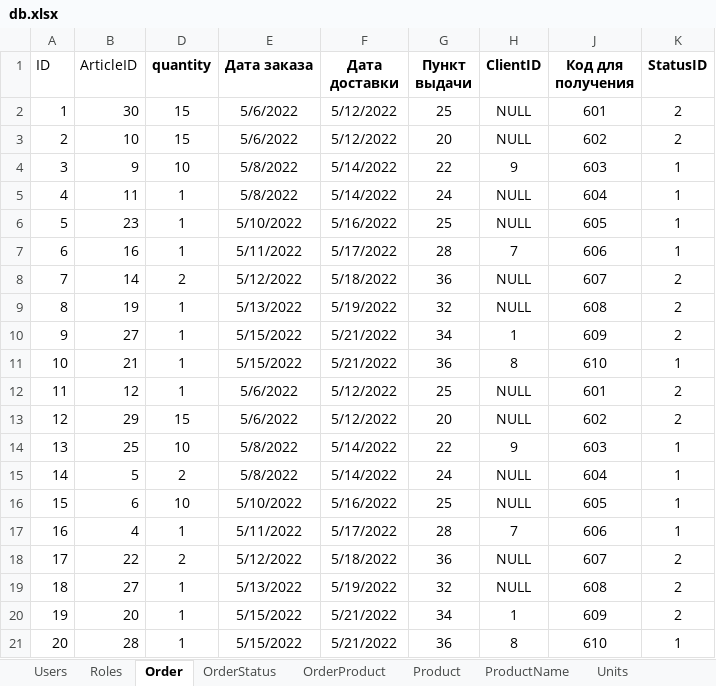
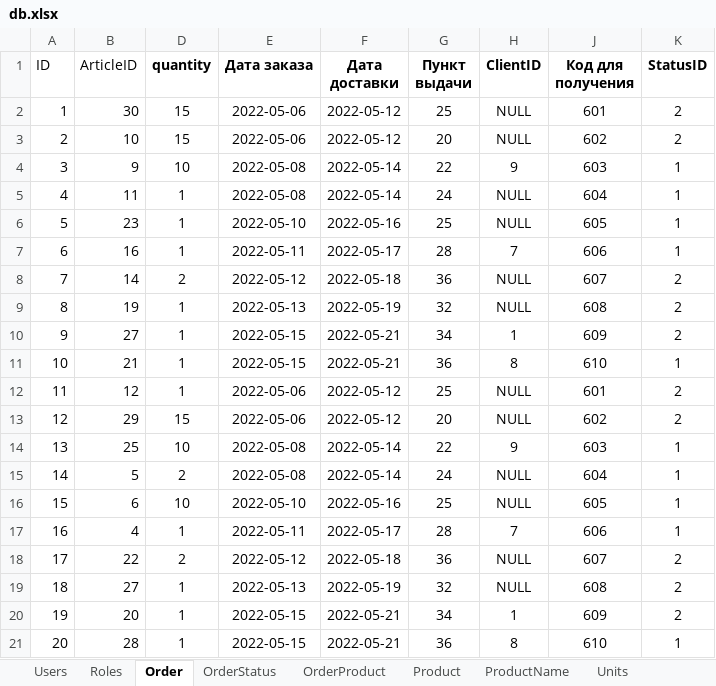
Before and after one commit to XtEnD0/Achykel_ISP431_KT6, an Excel workbook: db.xlsx, sheet Order, drawn as a sheet; values as stored, in another font and other column widths than the file's, no borders; the diff names each change by its address in the sheet, - before the commit and + after, or states it on an @@ line.

Commit message:
excel and db

```diff
--- a/db.xlsx (sheet Order)
+++ b/db.xlsx (sheet Order)
-E2:E3 (Дата заказа): 5/6/2022
+E2:E3 (Дата заказа): 2022-05-06
-F2:F3 (Дата доставки): 5/12/2022
+F2:F3 (Дата доставки): 2022-05-12
-E4:E5 (Дата заказа): 5/8/2022
+E4:E5 (Дата заказа): 2022-05-08
-F4:F5 (Дата доставки): 5/14/2022
+F4:F5 (Дата доставки): 2022-05-14
-E6 (Дата заказа): 5/10/2022
+E6 (Дата заказа): 2022-05-10
-F6 (Дата доставки): 5/16/2022
+F6 (Дата доставки): 2022-05-16
-E7 (Дата заказа): 5/11/2022
+E7 (Дата заказа): 2022-05-11
-F7 (Дата доставки): 5/17/2022
+F7 (Дата доставки): 2022-05-17
-E8 (Дата заказа): 5/12/2022
+E8 (Дата заказа): 2022-05-12
-F8 (Дата доставки): 5/18/2022
+F8 (Дата доставки): 2022-05-18
-E9 (Дата заказа): 5/13/2022
+E9 (Дата заказа): 2022-05-13
-F9 (Дата доставки): 5/19/2022
+F9 (Дата доставки): 2022-05-19
-E10:E11 (Дата заказа): 5/15/2022
+E10:E11 (Дата заказа): 2022-05-15
-F10:F11 (Дата доставки): 5/21/2022
+F10:F11 (Дата доставки): 2022-05-21
-E12:E13 (Дата заказа): 5/6/2022
+E12:E13 (Дата заказа): 2022-05-06
-F12:F13 (Дата доставки): 5/12/2022
+F12:F13 (Дата доставки): 2022-05-12
-E14:E15 (Дата заказа): 5/8/2022
+E14:E15 (Дата заказа): 2022-05-08
-F14:F15 (Дата доставки): 5/14/2022
+F14:F15 (Дата доставки): 2022-05-14
-E16 (Дата заказа): 5/10/2022
+E16 (Дата заказа): 2022-05-10
-F16 (Дата доставки): 5/16/2022
+F16 (Дата доставки): 2022-05-16
-E17 (Дата заказа): 5/11/2022
+E17 (Дата заказа): 2022-05-11
-F17 (Дата доставки): 5/17/2022
+F17 (Дата доставки): 2022-05-17
-E18 (Дата заказа): 5/12/2022
+E18 (Дата заказа): 2022-05-12
-F18 (Дата доставки): 5/18/2022
+F18 (Дата доставки): 2022-05-18
-E19 (Дата заказа): 5/13/2022
+E19 (Дата заказа): 2022-05-13
-F19 (Дата доставки): 5/19/2022
+F19 (Дата доставки): 2022-05-19
-E20:E21 (Дата заказа): 5/15/2022
+E20:E21 (Дата заказа): 2022-05-15
-F20:F21 (Дата доставки): 5/21/2022
+F20:F21 (Дата доставки): 2022-05-21
```
Also changed, not shown: sheet Product, 1 other file.
